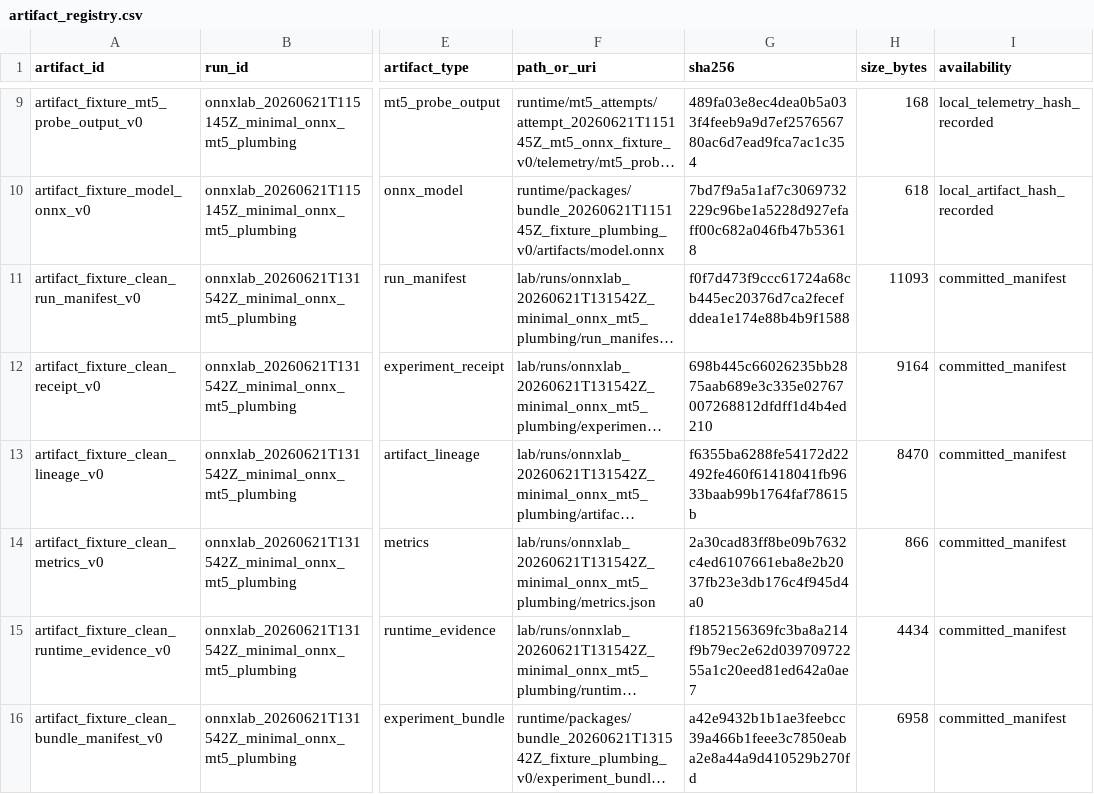
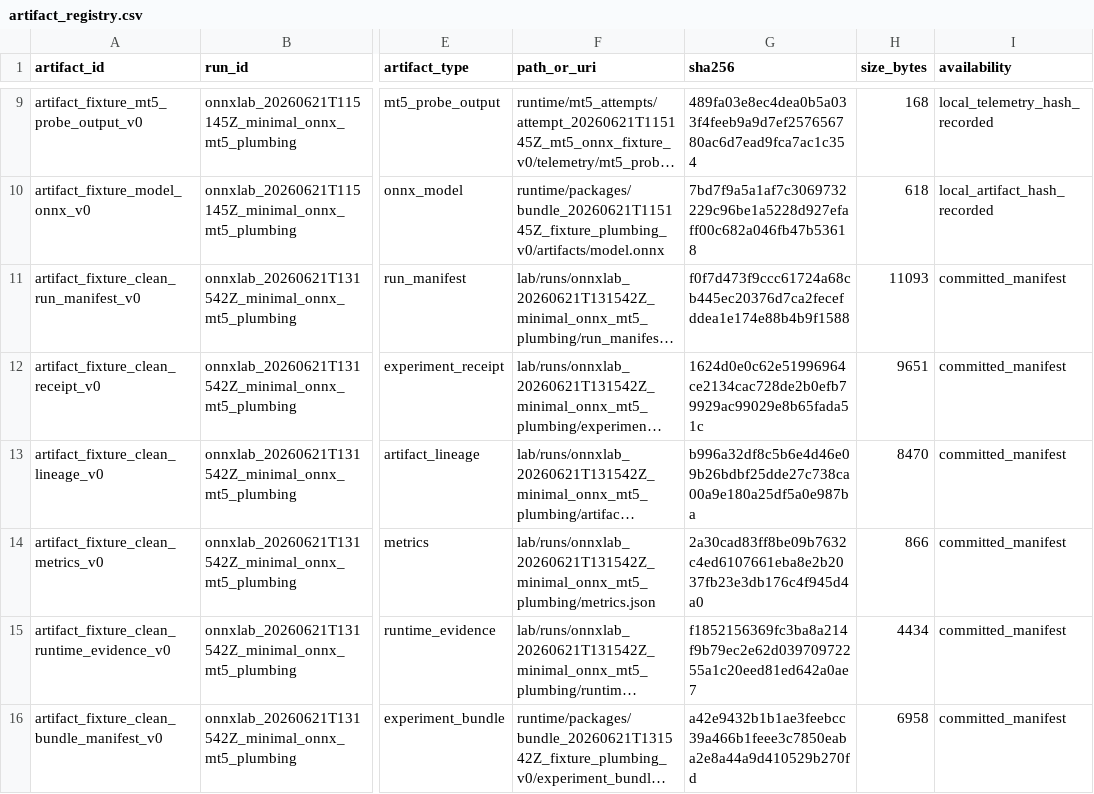
Before and after one commit to Minki-Trader/Project_SpaceSonar_X, a CSV file: docs/registers/artifact_registry.csv, drawn as a sheet; only a part is shown, gaps mark what is left out; long unchanged cells end in …; the diff names each change by its address in the sheet, - before the commit and + after, or states it on an @@ line.

```diff
--- a/docs/registers/artifact_registry.csv
+++ b/docs/registers/artifact_registry.csv
-G12 (sha256): 698b445c66026235bb2875aab689e3c335e02767007268812dfdff1d4b4ed210
+G12 (sha256): 1624d0e0c62e51996964ce2134cac728de2b0efb79929ac99029e8b65fada51c
-H12 (size_bytes): 9164
+H12 (size_bytes): 9651
-G13 (sha256): f6355ba6288fe54172d22492fe460f61418041fb9633baab99b1764faf78615b
+G13 (sha256): b996a32df8c5b6e4d46e09b26bdbf25dde27c738ca00a9e180a25df5a0e987ba
```
Also changed, not shown: 4 other files.
